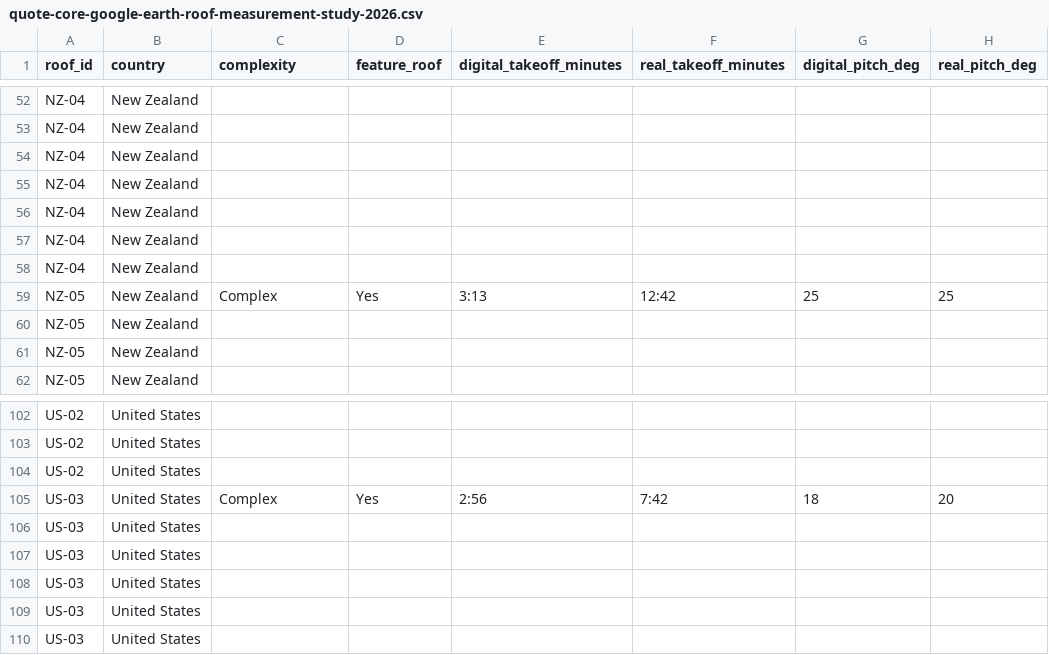
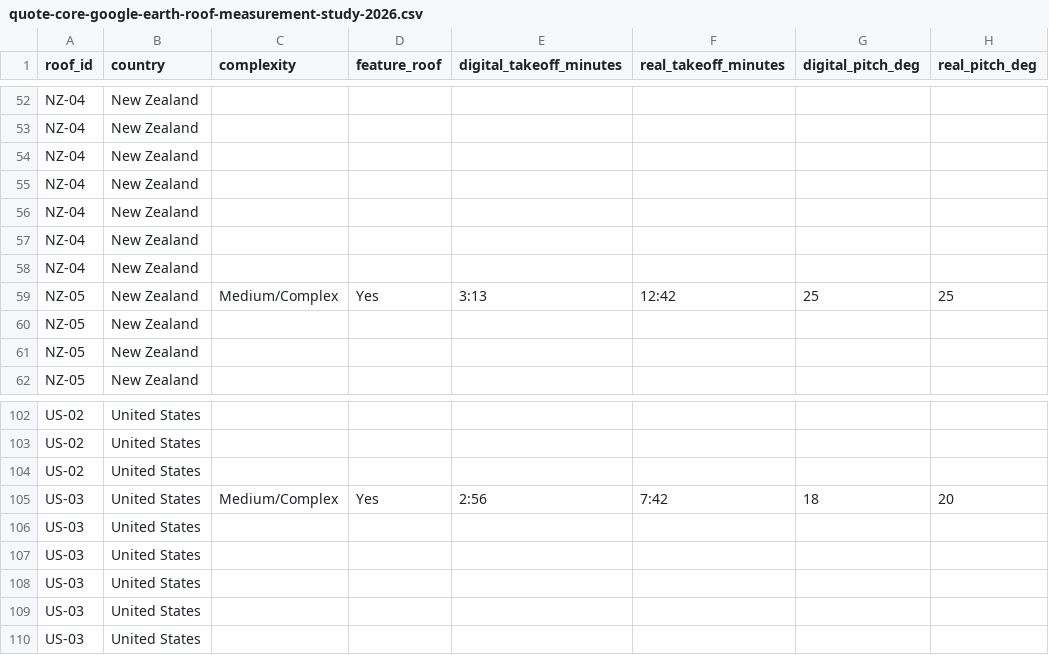
Before and after one commit to algora-dev/quotecore-plus, a CSV file: public/downloads/quote-core-google-earth-roof-measurement-study-2026.csv, drawn as a sheet; only a part is shown, gaps mark what is left out; the diff names each change by its address in the sheet, - before the commit and + after, or states it on an @@ line.

Commit message:
Study page feedback round: brighter orange, stat card hover glow, no duplicate images in feature accordions, Medium/Complex labels, pitch variance wording, US roof-slope terms, tutorial video placeholder, uniform section widths

```diff
--- a/public/downloads/quote-core-google-earth-roof-measurement-study-2026.csv
+++ b/public/downloads/quote-core-google-earth-roof-measurement-study-2026.csv
-C59 (complexity): Complex
+C59 (complexity): Medium/Complex
-C105 (complexity): Complex
+C105 (complexity): Medium/Complex
```
Also changed, not shown: 3 other files.
